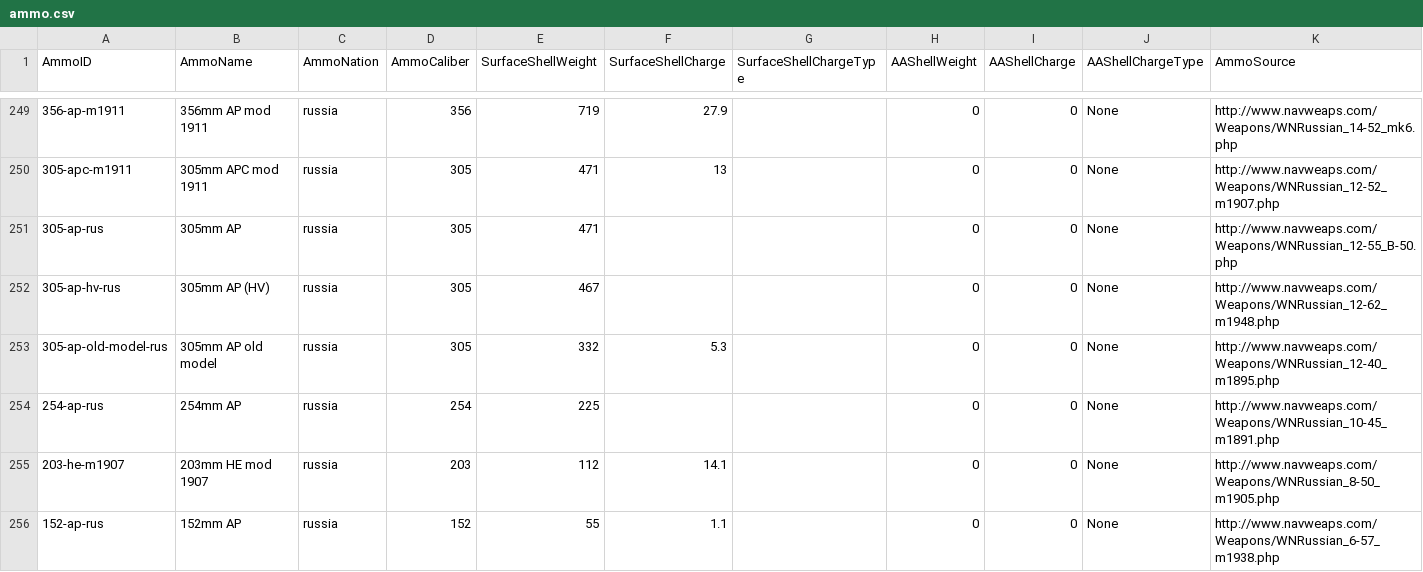
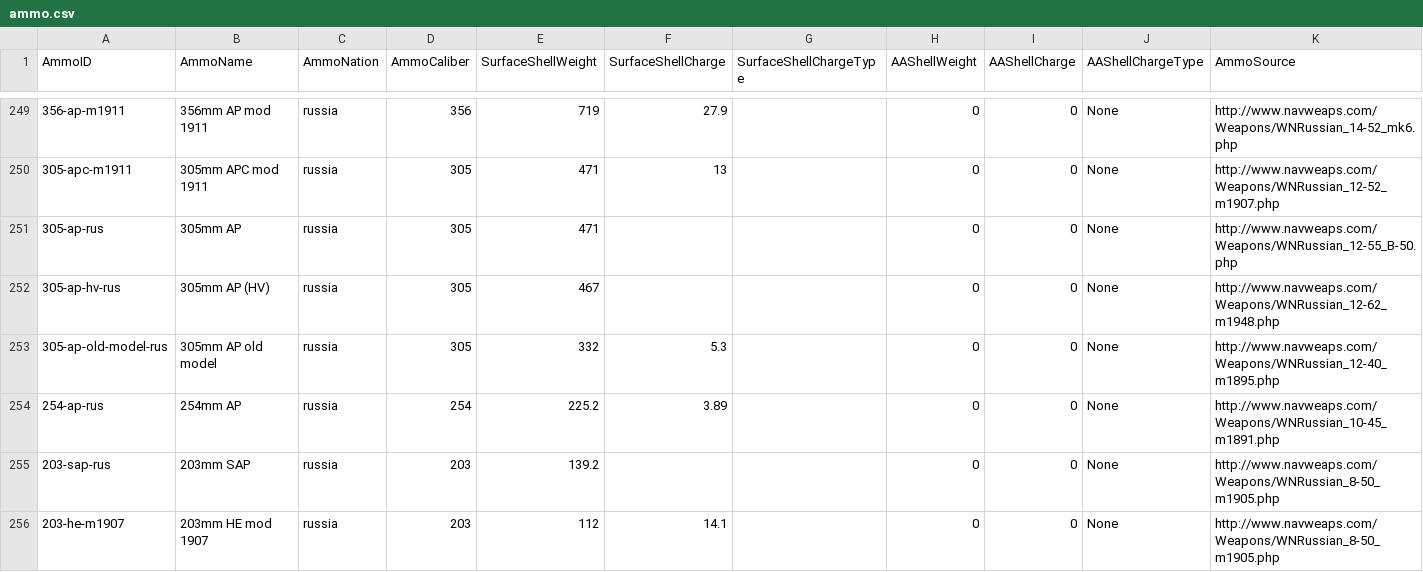
Before and after one commit to jasonmarcher/ferrous-dressed-vessels, a CSV file: res/prebuilt/ammo.csv, drawn as a sheet; only a part is shown, gaps mark what is left out; the shorter side is filled out with more unchanged rows; the diff covers the shown part only.

```diff
--- a/res/prebuilt/ammo.csv
+++ b/res/prebuilt/ammo.csv
@@ -253,3 +253,4 @@ AmmoID,AmmoName,AmmoNation,AmmoCaliber,SurfaceShellWeight,SurfaceShellCharge,Sur
 305-ap-old-model-rus,305mm AP old model,russia,305,332,5.3,,0,0,None,http://www.navweaps.com/Weapons/WNRussian_12-40_m1895.php
-254-ap-rus,254mm AP,russia,254,225,,,0,0,None,http://www.navweaps.com/Weapons/WNRussian_10-45_m1891.php
+254-ap-rus,254mm AP,russia,254,225.2,3.89,,0,0,None,http://www.navweaps.com/Weapons/WNRussian_10-45_m1891.php
+203-sap-rus,203mm SAP,russia,203,139.2,,,0,0,None,http://www.navweaps.com/Weapons/WNRussian_8-50_m1905.php
 203-he-m1907,203mm HE mod 1907,russia,203,112,14.1,,0,0,None,http://www.navweaps.com/Weapons/WNRussian_8-50_m1905.php
```
Also changed, not shown: 8 added rows elsewhere in this file, res/prebuilt/guns.csv, res/prebuilt/launcher-mount.csv, 4 other files.
